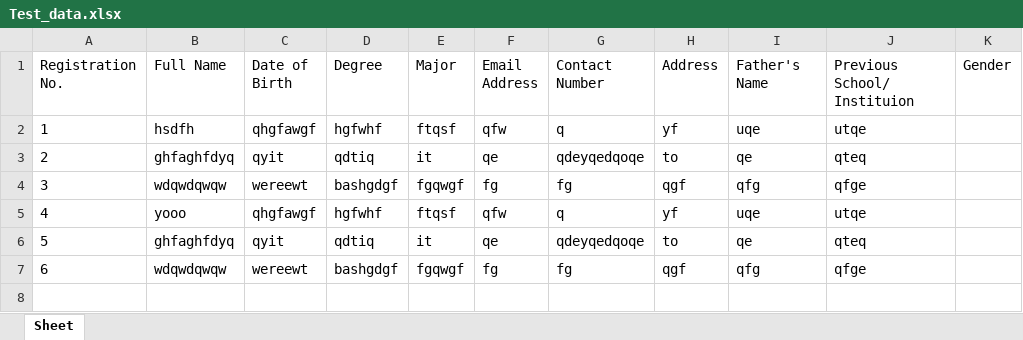
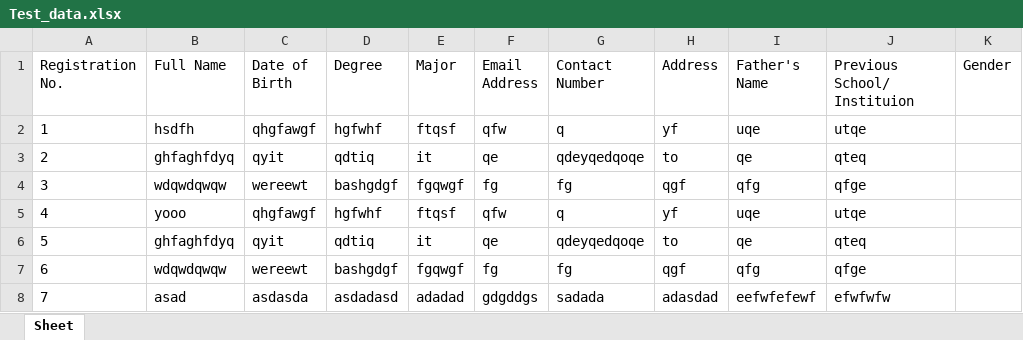
Before and after one commit to mrkhan15/Student-Registration-System, an Excel workbook: Test_data.xlsx, sheet Sheet, drawn as a sheet; values as stored, in another font and other column widths than the file's, no borders; the diff names each change by its address in the sheet, - before the commit and + after, or states it on an @@ line.

```diff
--- a/Test_data.xlsx (sheet Sheet)
+++ b/Test_data.xlsx (sheet Sheet)
+row 8: 7 | asad | asdasda | asdadasd | adadad | gdgddgs | sadada | adasdad | eefwfefewf | efwfwfw
```
Also changed, not shown: Student_data.xlsx, 32 other files.
